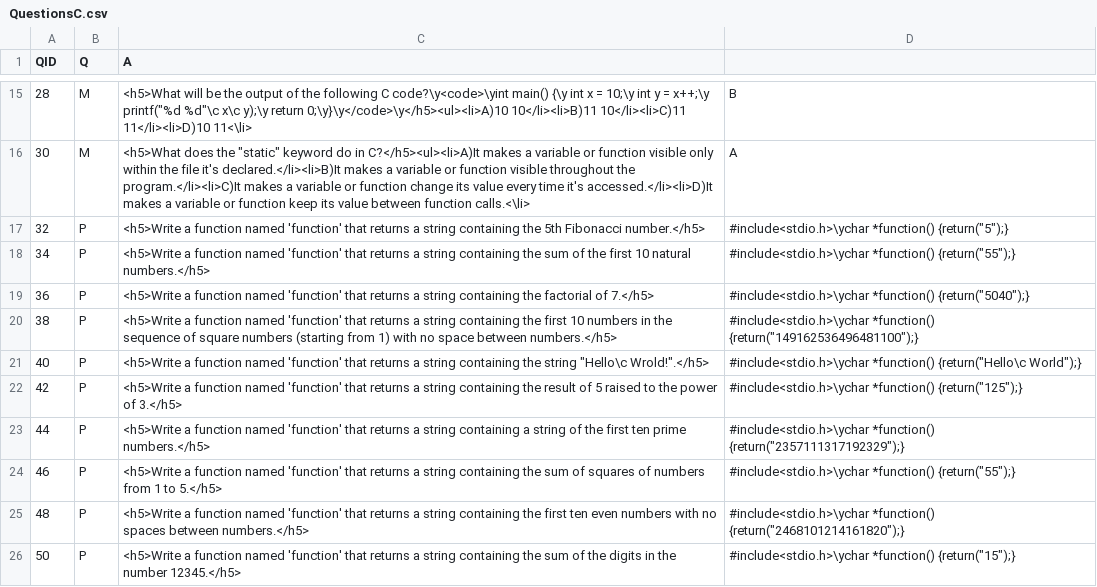
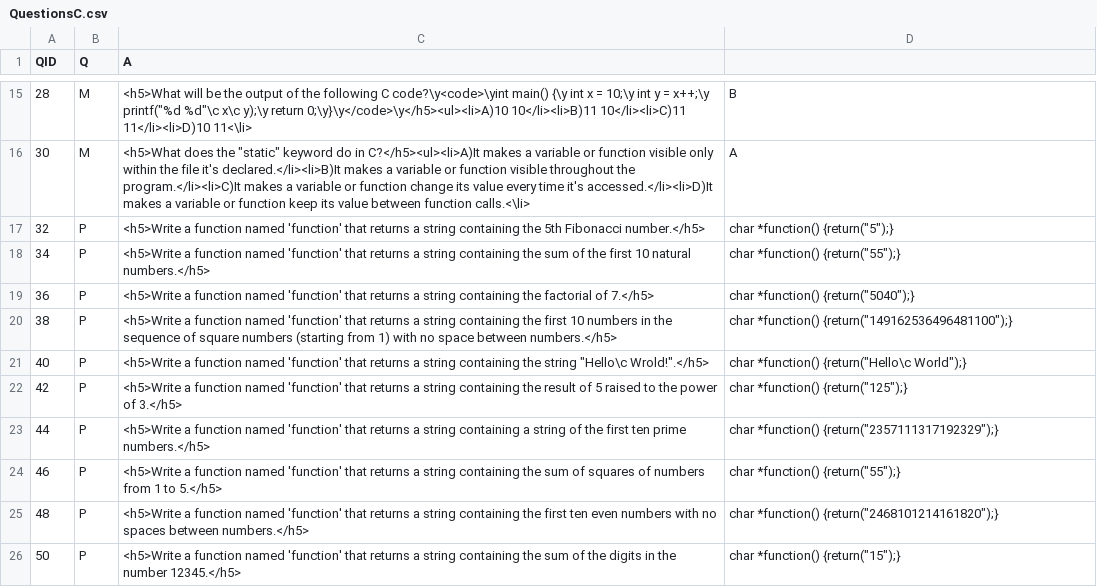
Before and after one commit to benvarian/networks-assignment, a CSV file: Question-Bank/QuestionCSV/QuestionsC.csv, drawn as a sheet; only a part is shown, gaps mark what is left out.

Commit message:
function marking fixed.

```diff
--- a/Question-Bank/QuestionCSV/QuestionsC.csv
+++ b/Question-Bank/QuestionCSV/QuestionsC.csv
@@ -16,11 +16,11 @@
 30,M,<h5>What does the "static" keyword do in C?</h5><ul><li>A)It makes a variable or function visible only within the file it's declared.</li><li>B)It makes a variable or function visible throughout the program.</li><li>C)It makes a variable or function change its value every time it's accessed.</li><li>D)It makes a variable or function keep its value between function calls.<\li>,A
-32,P,<h5>Write a function named 'function' that returns a string containing the 5th Fibonacci number.</h5>,#include<stdio.h>\ychar *function() {return("5");}
-34,P,<h5>Write a function named 'function' that returns a string containing the sum of the first 10 natural numbers.</h5>,#include<stdio.h>\ychar *function() {return("55");}
-36,P,<h5>Write a function named 'function' that returns a string containing the factorial of 7.</h5>,#include<stdio.h>\ychar *function() {return("5040");}
-38,P,<h5>Write a function named 'function' that returns a string containing the first 10 numbers in the sequence of square numbers (starting from 1) with no space between numbers.</h5>,#include<stdio.h>\ychar *function() {return("149162536496481100");}
-40,P,<h5>Write a function named 'function' that returns a string containing the string "Hello\c Wrold!".</h5>,#include<stdio.h>\ychar *function() {return("Hello\c World");}
-42,P,<h5>Write a function named 'function' that returns a string containing the result of 5 raised to the power of 3.</h5>,#include<stdio.h>\ychar *function() {return("125");}
-44,P,<h5>Write a function named 'function' that returns a string containing a string of the first ten prime numbers.</h5>,#include<stdio.h>\ychar *function() {return("2357111317192329");}
-46,P,<h5>Write a function named 'function' that returns a string containing the sum of squares of numbers from 1 to 5.</h5>,#include<stdio.h>\ychar *function() {return("55");}
-48,P,<h5>Write a function named 'function' that returns a string containing the first ten even numbers with no spaces between numbers.</h5>,#include<stdio.h>\ychar *function() {return("2468101214161820");}
-50,P,<h5>Write a function named 'function' that returns a string containing the sum of the digits in the number 12345.</h5>,#include<stdio.h>\ychar *function() {return("15");}
+32,P,<h5>Write a function named 'function' that returns a string containing the 5th Fibonacci number.</h5>,char *function() {return("5");}
+34,P,<h5>Write a function named 'function' that returns a string containing the sum of the first 10 natural numbers.</h5>,char *function() {return("55");}
+36,P,<h5>Write a function named 'function' that returns a string containing the factorial of 7.</h5>,char *function() {return("5040");}
+38,P,<h5>Write a function named 'function' that returns a string containing the first 10 numbers in the sequence of square numbers (starting from 1) with no space between numbers.</h5>,char *function() {return("149162536496481100");}
+40,P,<h5>Write a function named 'function' that returns a string containing the string "Hello\c Wrold!".</h5>,char *function() {return("Hello\c World");}
+42,P,<h5>Write a function named 'function' that returns a string containing the result of 5 raised to the power of 3.</h5>,char *function() {return("125");}
+44,P,<h5>Write a function named 'function' that returns a string containing a string of the first ten prime numbers.</h5>,char *function() {return("2357111317192329");}
+46,P,<h5>Write a function named 'function' that returns a string containing the sum of squares of numbers from 1 to 5.</h5>,char *function() {return("55");}
+48,P,<h5>Write a function named 'function' that returns a string containing the first ten even numbers with no spaces between numbers.</h5>,char *function() {return("2468101214161820");}
+50,P,<h5>Write a function named 'function' that returns a string containing the sum of the digits in the number 12345.</h5>,char *function() {return("15");}
```
